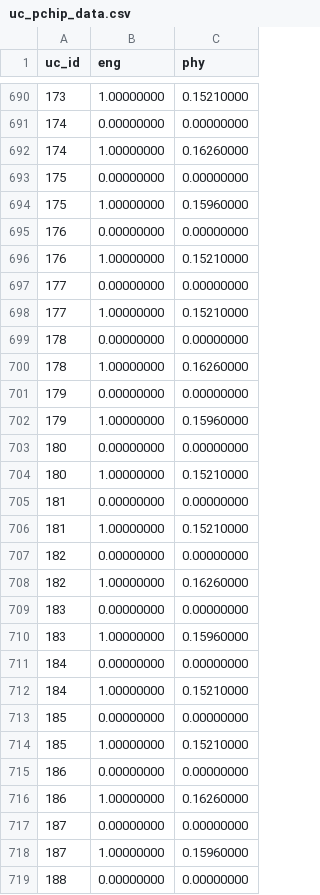
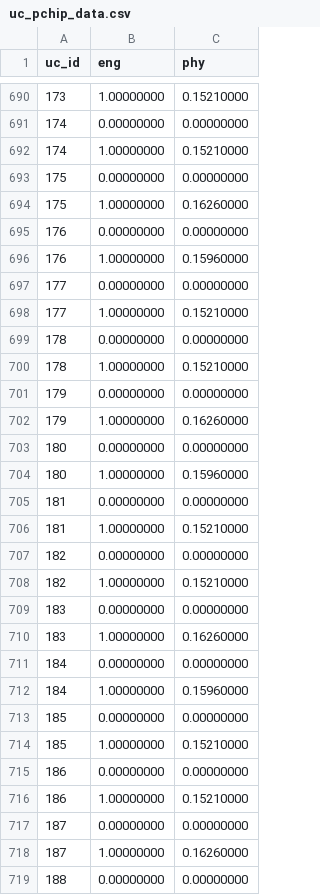
Before and after one commit to DiamondLightSource/pytac, a CSV file: pytac/data/DIAD/uc_pchip_data.csv, drawn as a sheet; only a part is shown, gaps mark what is left out; the diff covers the shown part only.

```diff
--- a/pytac/data/DIAD/uc_pchip_data.csv
+++ b/pytac/data/DIAD/uc_pchip_data.csv
@@ -691,7 +691,7 @@ uc_id,eng,phy
 174,0.00000000,0.00000000
-174,1.00000000,0.16260000
+174,1.00000000,0.15210000
 175,0.00000000,0.00000000
-175,1.00000000,0.15960000
+175,1.00000000,0.16260000
 176,0.00000000,0.00000000
-176,1.00000000,0.15210000
+176,1.00000000,0.15960000
 177,0.00000000,0.00000000
@@ -699,7 +699,7 @@ uc_id,eng,phy
 178,0.00000000,0.00000000
-178,1.00000000,0.16260000
+178,1.00000000,0.15210000
 179,0.00000000,0.00000000
-179,1.00000000,0.15960000
+179,1.00000000,0.16260000
 180,0.00000000,0.00000000
-180,1.00000000,0.15210000
+180,1.00000000,0.15960000
 181,0.00000000,0.00000000
@@ -707,7 +707,7 @@ uc_id,eng,phy
 182,0.00000000,0.00000000
-182,1.00000000,0.16260000
+182,1.00000000,0.15210000
 183,0.00000000,0.00000000
-183,1.00000000,0.15960000
+183,1.00000000,0.16260000
 184,0.00000000,0.00000000
-184,1.00000000,0.15210000
+184,1.00000000,0.15960000
 185,0.00000000,0.00000000
@@ -715,5 +715,5 @@ uc_id,eng,phy
 186,0.00000000,0.00000000
-186,1.00000000,0.16260000
+186,1.00000000,0.15210000
 187,0.00000000,0.00000000
-187,1.00000000,0.15960000
+187,1.00000000,0.16260000
 188,0.00000000,0.00000000
```
Also changed, not shown: 2 added rows and 29 edited cells elsewhere in this file, pytac/data/DIAD/devices.csv, pytac/data/DIAD/elements.csv, 2 other files.
